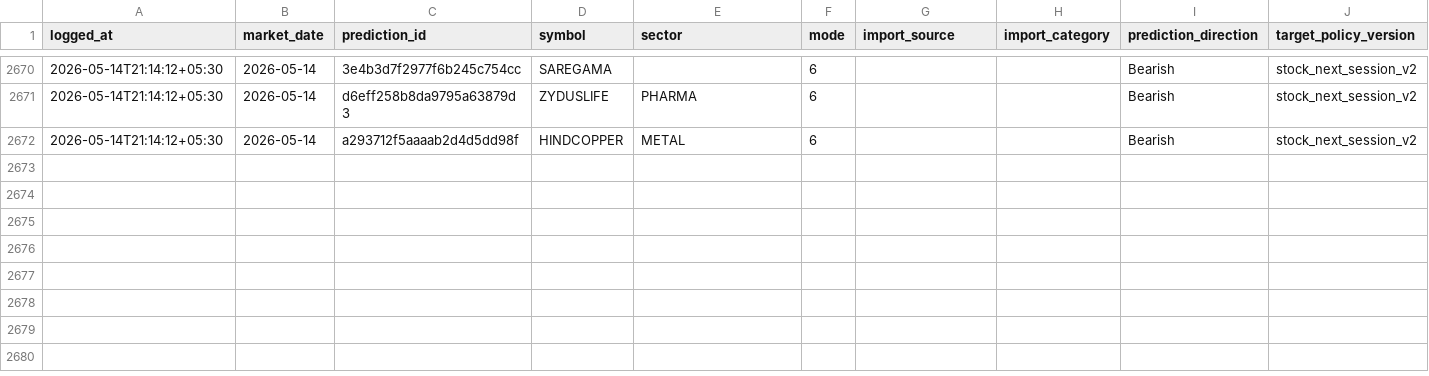
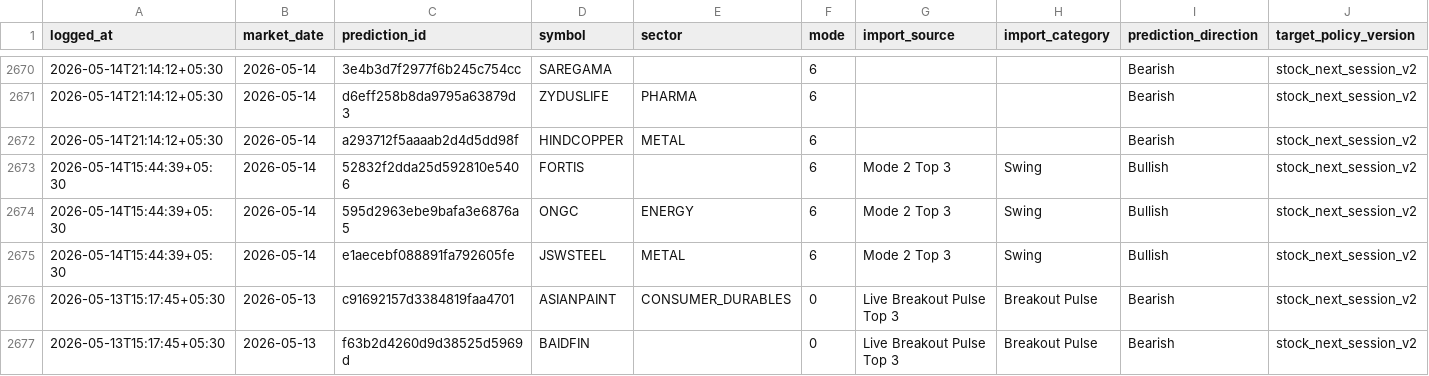
Before and after one commit to Hritvik69/nse-sentinel_MAX_, a CSV file: data/prediction_feedback_log.csv, drawn as a sheet; only a part is shown, gaps mark what is left out; rows hold the shown columns only; the diff names each change by its address in the sheet, - before the commit and + after, or states it on an @@ line.

Commit message:
auto: update data/prediction_feedback_log.csv

```diff
--- a/data/prediction_feedback_log.csv
+++ b/data/prediction_feedback_log.csv
+row 2673: 2026-05-14T15:44:39+05:30 | 2026-05-14 | 52832f2dda25d592810e5406 | FORTIS |  | 6 | Mode 2 Top 3 | Swing | Bullish | stock_next_session_v2
+row 2674: 2026-05-14T15:44:39+05:30 | 2026-05-14 | 595d2963ebe9bafa3e6876a5 | ONGC | ENERGY | 6 | Mode 2 Top 3 | Swing | Bullish | stock_next_session_v2
+row 2675: 2026-05-14T15:44:39+05:30 | 2026-05-14 | e1aecebf088891fa792605fe | JSWSTEEL | METAL | 6 | Mode 2 Top 3 | Swing | Bullish | stock_next_session_v2
+row 2676: 2026-05-13T15:17:45+05:30 | 2026-05-13 | c91692157d3384819faa4701 | ASIANPAINT | CONSUMER_DURABLES | 0 | Live Breakout Pulse Top 3 | Breakout Pulse | Bearish | stock_next_session_v2
+row 2677: 2026-05-13T15:17:45+05:30 | 2026-05-13 | f63b2d4260d9d38525d5969d | BAIDFIN |  | 0 | Live Breakout Pulse Top 3 | Breakout Pulse | Bearish | stock_next_session_v2
```
